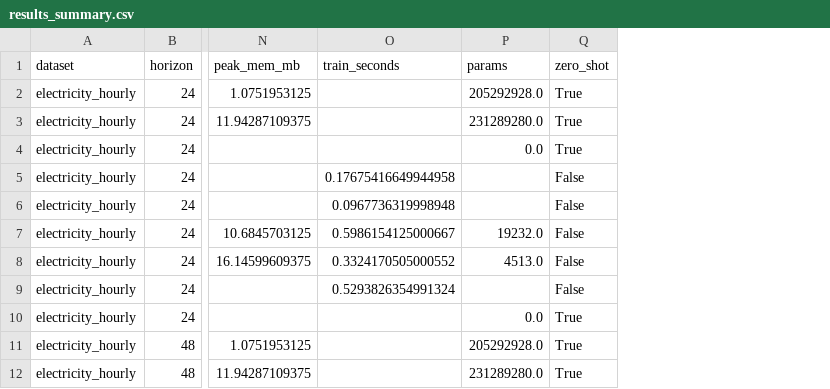
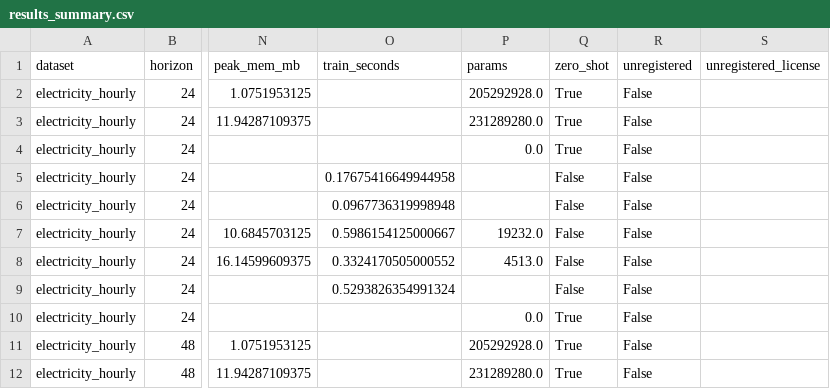
Before and after one commit to Abhigyan1805/tsfm-benchmark, a CSV file: docs/results_summary.csv, drawn as a sheet; only a part is shown, gaps mark what is left out; the diff names each change by its address in the sheet, - before the commit and + after, or states it on an @@ line.

Commit message:
feat(evaluation): gate registry-unknown entrypoints behind opt-in and declared license (#9)
* feat(evaluation): gate registry-unknown entrypoints behind opt-in and declared license

A config-declared entrypoint for a name the registry does not know previously
imported the callable directly with no license declaration, so an unlicensed or
mislabeled model could run and report with nothing flagging it.

Keep the user-forecaster capability, but close the hole:

- Require explicit opt-in via TSBENCH_ALLOW_UNREGISTERED (parsed exactly like
  TSBENCH_ALLOW_NONCOMMERCIAL; CLI mirror --allow-unregistered).
- Require the config to declare an allowlisted family and a non-empty license,
  refused the same way the registry refuses a missing license.
- Record the declared entrypoint/family/license/revision in run.json under
  unregistered_models and stamp the declared family on every result row.
- Leave every registered-model path, the license allowlist, and the TSFM id
  checks unchanged.

Adds tests for the missing opt-in, missing license, non-permissive license,
and the successful opted-in run with recorded provenance.

* no-mistakes(review): Surface unregistered-model provenance in report summary and figures

* no-mistakes(review): Fail fast on unbuildable unregistered model entrypoints

* no-mistakes(document): Align unregistered-model docs with code; lint clean

```diff
--- a/docs/results_summary.csv
+++ b/docs/results_summary.csv
+column R (unregistered), rows 2-12: all False
+column S (unregistered_license), empty
```
Also changed, not shown: 11 other files.
